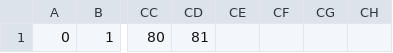
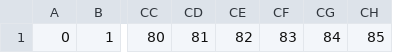
Before and after one commit to meghana261/sample, a CSV file: database_file/datafile.csv, drawn as a sheet; only a part is shown, gaps mark what is left out; the diff names each change by its address in the sheet, - before the commit and + after, or states it on an @@ line.

Commit message:
database file update

```diff
--- a/database_file/datafile.csv
+++ b/database_file/datafile.csv
-CE1: (empty)
+CE1: 82
-CF1: (empty)
+CF1: 83
-CG1: (empty)
+CG1: 84
-CH1: (empty)
+CH1: 85
```
